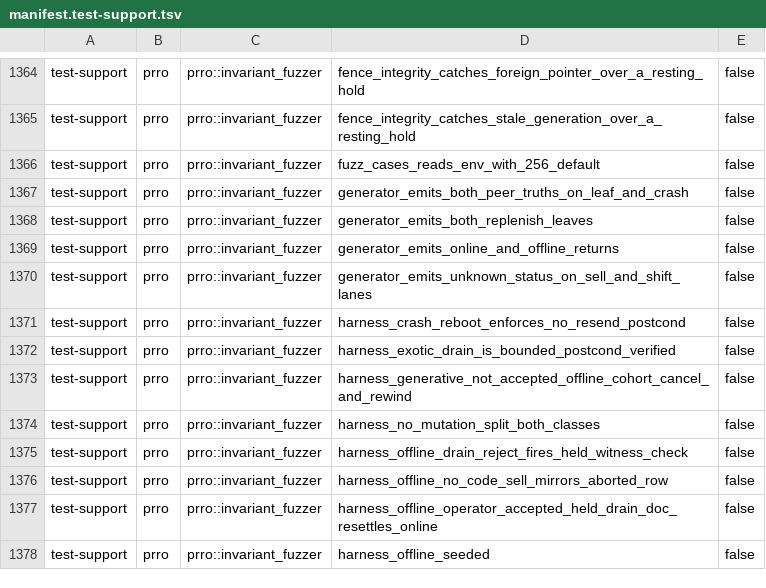
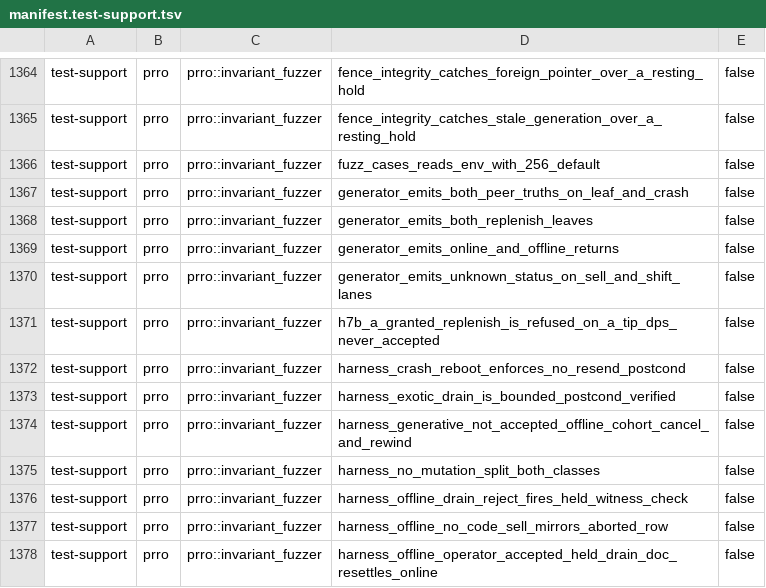
Before and after one commit to Setter1981/PRRO_GATE, a TSV file: docs/cs1r/inventory/manifest.test-support.tsv, drawn as a sheet; only a part is shown, gaps mark what is left out; the shorter side is filled out with more unchanged rows.

Commit message:
test(fuzzer): a granted T=112 is impossible on a tip DPS never accepted (bd PRRO_GATE-h7b) (#384)
ReplenishLeaf::Granted was a free generator choice, so the harness could hand out a code window
while our embedded <MAC> was a value DPS never took — coverage of a state production cannot reach.
Worse than merely vacuous: the peer then CONVERGED onto us, healing a divergence reality punishes.

Reachability was probed before anything was built, and two of the three routes turned out already
closed — the offline one by knk's pre-wire guard, the fenced one by bd PRRO_GATE-2fr. What remains
is the operator, in four ops: a held send the peer did NOT take, then an Accepted completion, which
advances our seed onto a document DPS has never seen.

The precondition is keyed on SEEN, never on 'diverged', because DPS treats the two input classes
oppositely and both are live: a never-seen <MAC> earns -12 and its tip does NOT move (probe
2026-08-01); a stale-but-seen one is ACCEPTED and re-based ([N=1] H2), which is what makes a
granted replenish a divergence-healing move. phase_d_a_granted_replenish_heals_the_ambiguous_fork
is the standing guard against the naive rule, and it stays green.

The peer now remembers what it accepted or declared, through one door (peer_accepts) so a mover
cannot advance the tip and forget to record it — that split is how the defect was born. The model
mirrors the predicate rather than the history, handed over across a fault window like fence_active.

Teeth: dropping the interpreter guard REDs the new pin while the healing pin stays green; dropping
ONLY the model precondition leaves the pin green and REDs the capstone on the differential.

2394/2394 nextest --all-features, fmt + clippy clean.

```diff
--- a/docs/cs1r/inventory/manifest.test-support.tsv
+++ b/docs/cs1r/inventory/manifest.test-support.tsv
@@ -1370,2 +1370,3 @@ test-support	prro	prro::invariant_fuzzer	generator_emits_online_and_offline_retu
 test-support	prro	prro::invariant_fuzzer	generator_emits_unknown_status_on_sell_and_shift_lanes	false
+test-support	prro	prro::invariant_fuzzer	h7b_a_granted_replenish_is_refused_on_a_tip_dps_never_accepted	false
 test-support	prro	prro::invariant_fuzzer	harness_crash_reboot_enforces_no_resend_postcond	false
```
Also changed, not shown: docs/cs1r/inventory/manifest.live-dps.tsv, docs/cs1r/pins/cs1_canonical_fingerprints.tsv, 6 other files.
